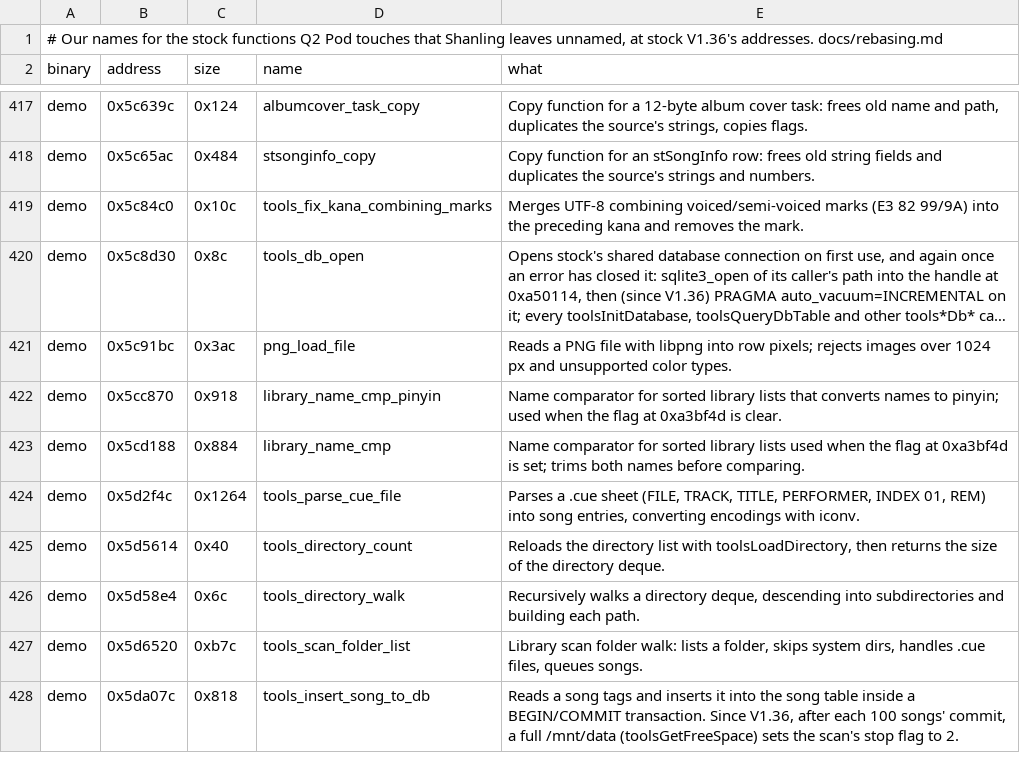
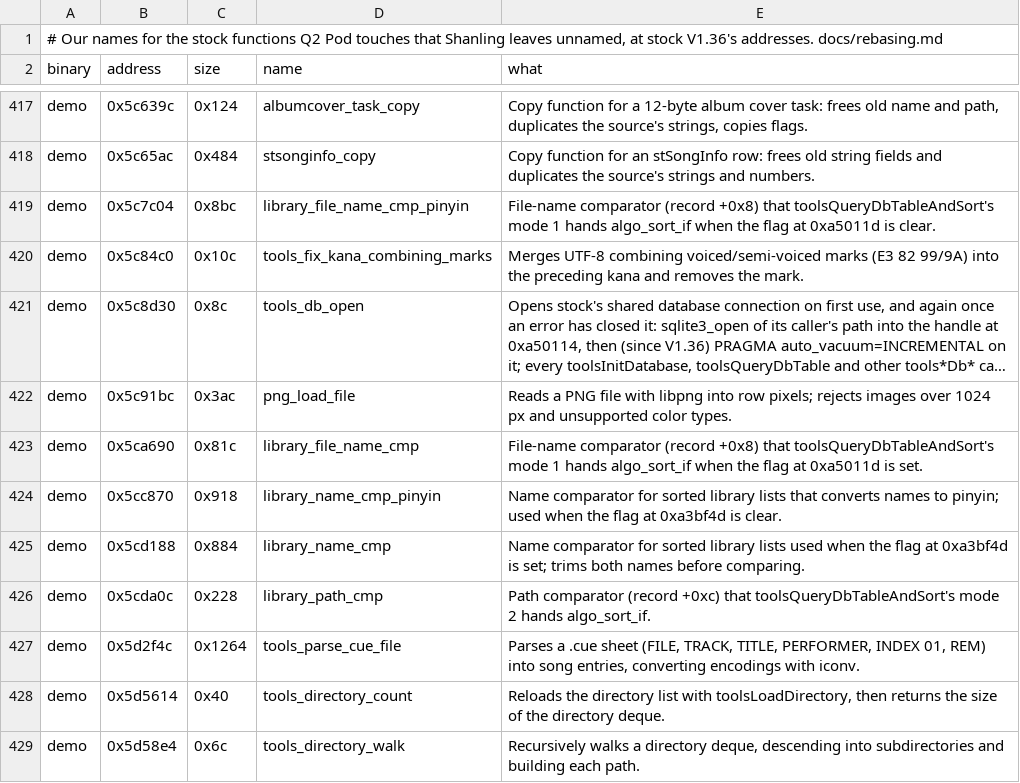
Before and after one commit to 312-dev/q2-coda, a TSV file: tools/stock_map.tsv, drawn as a sheet; only a part is shown, gaps mark what is left out; the shorter side is filled out with more unchanged rows; long unchanged cells end in …; the diff names each change by its address in the sheet, - before the commit and + after, or states it on an @@ line.

```diff
--- a/tools/stock_map.tsv
+++ b/tools/stock_map.tsv
+row 419: demo | 0x5c7c04 | 0x8bc | library_file_name_cmp_pinyin | File-name comparator (record +0x8) that toolsQueryDbTableAndSort's mode 1 hands algo_sort_if when the flag at 0xa5011d is clear.
+row 423: demo | 0x5ca690 | 0x81c | library_file_name_cmp | File-name comparator (record +0x8) that toolsQueryDbTableAndSort's mode 1 hands algo_sort_if when the flag at 0xa5011d is set.
+row 426: demo | 0x5cda0c | 0x228 | library_path_cmp | Path comparator (record +0xc) that toolsQueryDbTableAndSort's mode 2 hands algo_sort_if.
```
Also changed, not shown: tools/stock_sites.tsv, 11 other files.
